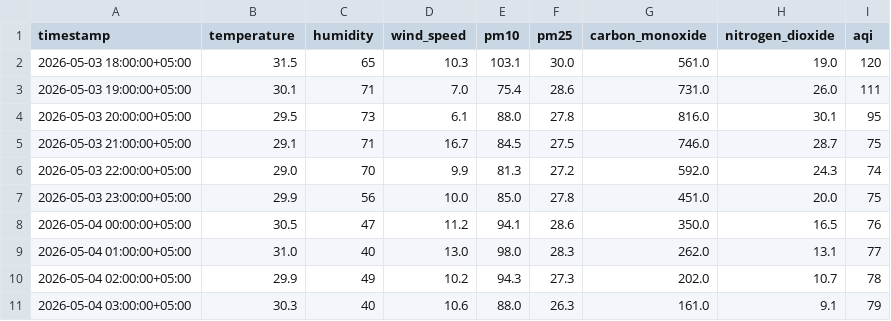
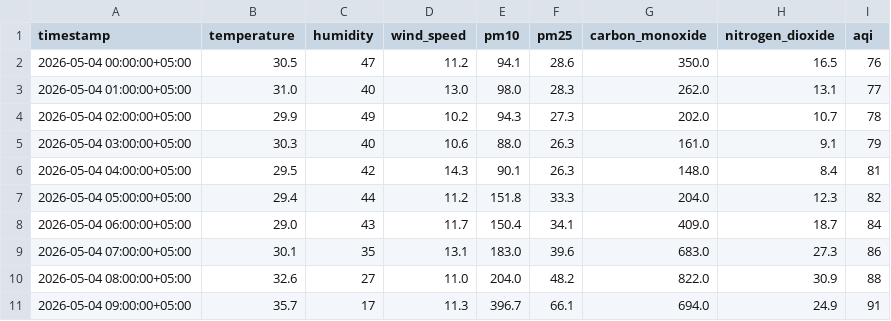
Before and after one commit to Qar-Raz/AQI-Predictor, a CSV file: data/last_7_days_hourly_data.csv, drawn as a sheet; only a part is shown; the shorter side is filled out with more unchanged rows; the diff covers the shown part only.

```diff
--- a/data/last_7_days_hourly_data.csv
+++ b/data/last_7_days_hourly_data.csv
@@ -1,8 +1,2 @@
 timestamp,temperature,humidity,wind_speed,pm10,pm25,carbon_monoxide,nitrogen_dioxide,aqi
-2026-05-03 18:00:00+05:00,31.5,65,10.3,103.1,30.0,561.0,19.0,120
-2026-05-03 19:00:00+05:00,30.1,71,7.0,75.4,28.6,731.0,26.0,111
-2026-05-03 20:00:00+05:00,29.5,73,6.1,88.0,27.8,816.0,30.1,95
-2026-05-03 21:00:00+05:00,29.1,71,16.7,84.5,27.5,746.0,28.7,75
-2026-05-03 22:00:00+05:00,29.0,70,9.9,81.3,27.2,592.0,24.3,74
-2026-05-03 23:00:00+05:00,29.9,56,10.0,85.0,27.8,451.0,20.0,75
 2026-05-04 00:00:00+05:00,30.5,47,11.2,94.1,28.6,350.0,16.5,76
```
Also changed, not shown: 6 added rows and 30 edited cells elsewhere in this file, data/karachi_daily_data_5_years.csv, data/last_7_days_daily_data.csv.
